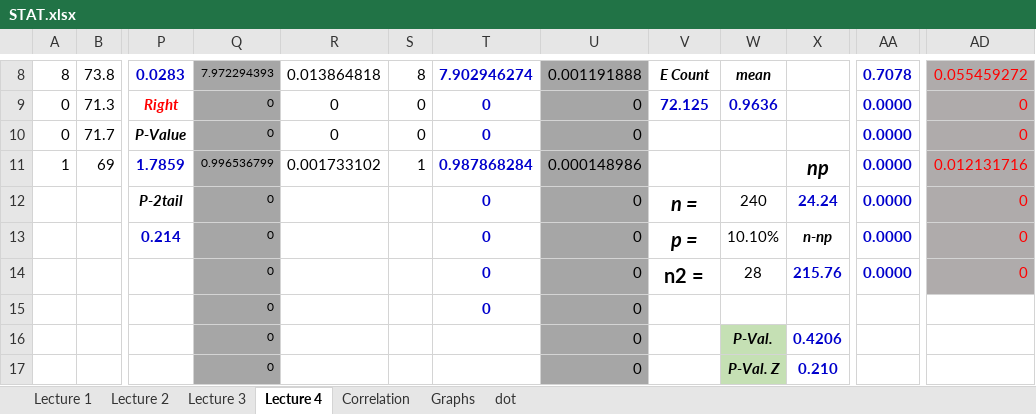
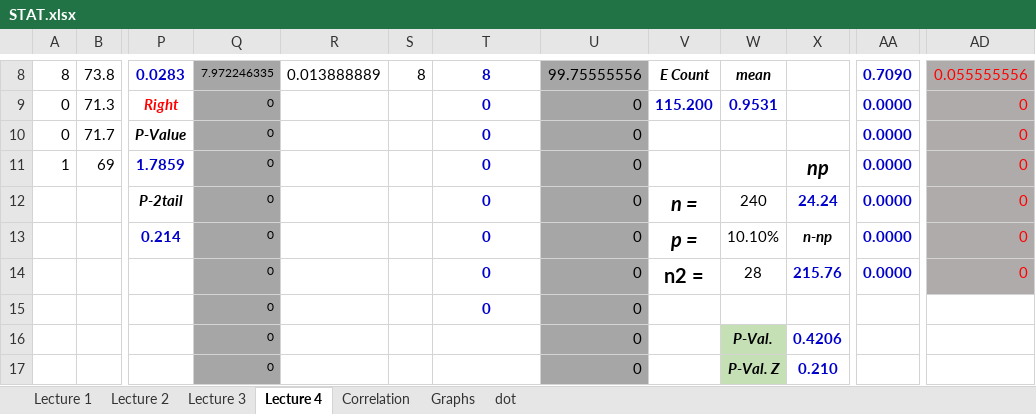
Before and after one commit to pizzapanther/fredmath, an Excel workbook: Statistic/excel/STAT.xlsx, sheet Lecture 4, drawn as a sheet; only a part is shown, gaps mark what is left out; values as stored, in another font and other column widths than the file's, no borders; charts and pictures not drawn; the diff covers the shown part only; the diff names each change by its address in the sheet, - before the commit and + after, or states it on an @@ line.

```diff
--- a/Statistic/excel/STAT.xlsx (sheet Lecture 4)
+++ b/Statistic/excel/STAT.xlsx (sheet Lecture 4)
-Q8: 7.972294393
+Q8: 7.972246335
-R8: 0.013864818
+R8: 0.013888889
-T8: 7.902946274
+T8: 8
-U8: 0.001191888
+U8: 99.75555556
-AA8: 0.7078
+AA8: 0.7090
-AD8: 0.055459272
+AD8: 0.055555556
-R9:R10: 0
+R9:R10: (empty)
-S9:S10: 0
+S9:S10: (empty)
-V9: 72.125
+V9: 115.200
-W9: 0.9636
+W9: 0.9531
-Q11: 0.996536799
+Q11: 0
-R11: 0.001733102
+R11: (empty)
-S11: 1
+S11: (empty)
-T11: 0.987868284
+T11: 0
-U11: 0.000148986
+U11: 0
-AD11: 0.012131716
+AD11: 0
```
Also changed, not shown: 30 edited cells elsewhere in this sheet, sheet Lecture 1, charts or pictures.
